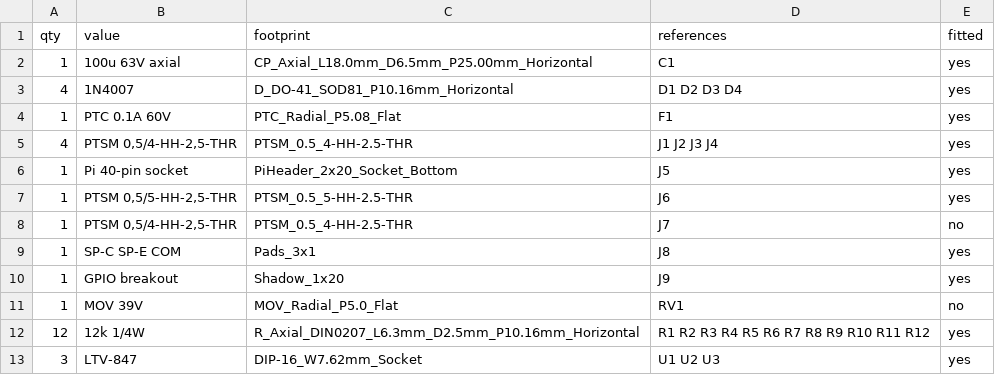
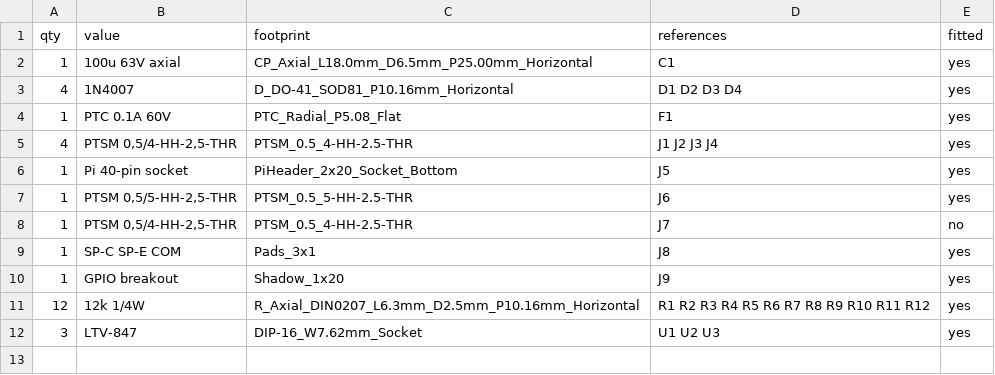
Before and after one commit to dglcinc/pivac, a CSV file: hardware/int-board/int-board-bom.csv, drawn as a sheet.

```diff
--- a/hardware/int-board/int-board-bom.csv
+++ b/hardware/int-board/int-board-bom.csv
@@ -10,3 +10,2 @@ qty,value,footprint,references,fitted
 1,GPIO breakout,Shadow_1x20,J9,yes
-1,MOV 39V,MOV_Radial_P5.0_Flat,RV1,no
 12,12k 1/4W,R_Axial_DIN0207_L6.3mm_D2.5mm_P10.16mm_Horizontal,R1 R2 R3 R4 R5 R6 R7 R8 R9 R10 R11 R12,yes
```
Also changed, not shown: 45 other files.
